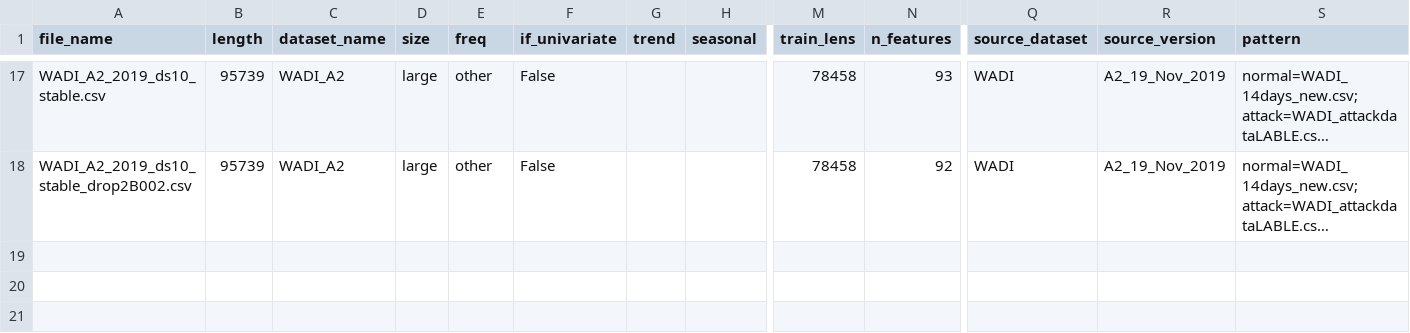
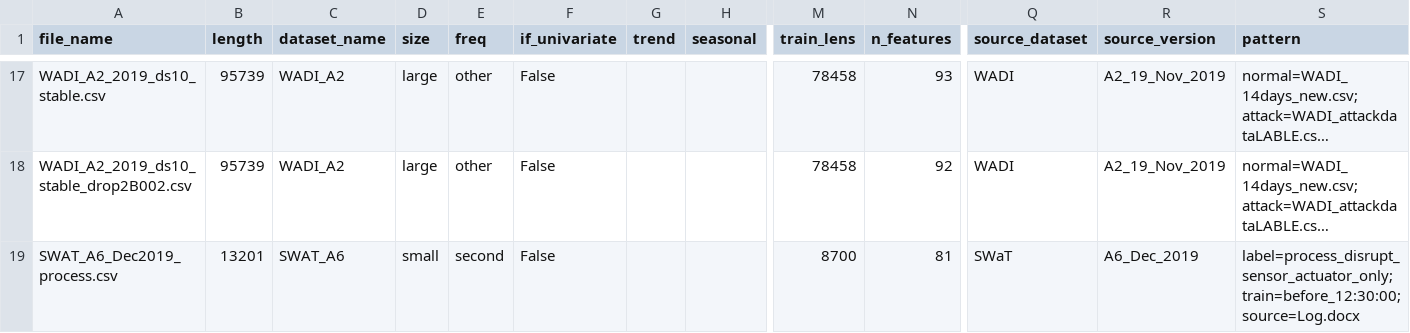
Before and after one commit to sunyujie0730-bot/lagraph, a CSV file: dataset/anomaly_detect/DETECT_META.csv, drawn as a sheet; only a part is shown, gaps mark what is left out; long unchanged cells end in …; rows hold the shown columns only; the diff names each change by its address in the sheet, - before the commit and + after, or states it on an @@ line.

```diff
--- a/dataset/anomaly_detect/DETECT_META.csv
+++ b/dataset/anomaly_detect/DETECT_META.csv
+row 19: SWAT_A6_Dec2019_process.csv | 13201 | SWAT_A6 | small | second | False |  |  | 8700 | 81 | SWaT | A6_Dec_2019 | label=process_disrupt_sensor_actuator_only;train=before_12:30:00;source=Log.docx
```
Also changed, not shown: 6 other files.
